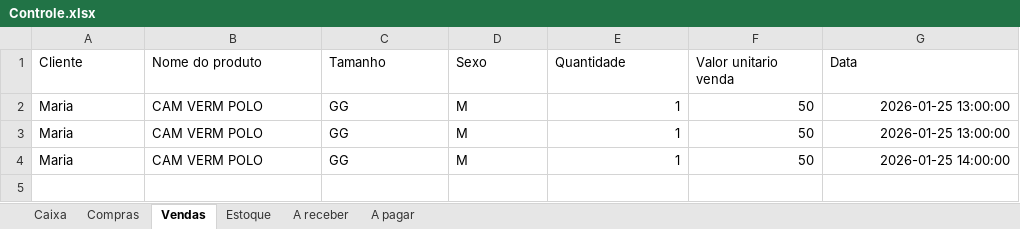
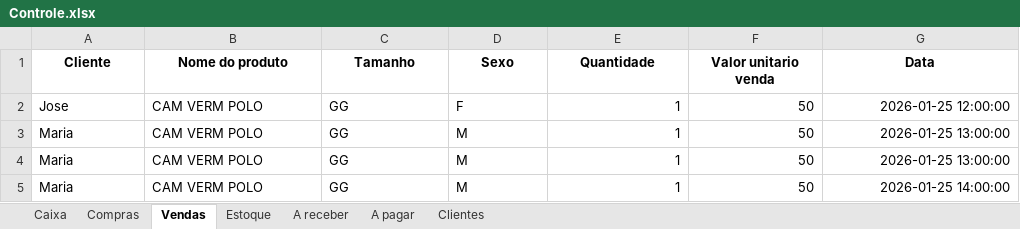
Before and after one commit to ViniciusWill/loja-roupa-py, an Excel workbook: dados/Controle.xlsx, sheet Vendas, drawn as a sheet; values as stored, in another font and other column widths than the file's, no borders; the diff names each change by its address in the sheet, - before the commit and + after, or states it on an @@ line.

Commit message:
feat: adiciona verificação de cadastro do cliente antes de registrar venda

```diff
--- a/dados/Controle.xlsx (sheet Vendas)
+++ b/dados/Controle.xlsx (sheet Vendas)
+sheet tab: Clientes
@@ A1:G1 bold: off → on, alignment: left → center @@
+row 2: Jose | CAM VERM POLO | GG | F | 1 | 50 | 2026-01-25 12:00:00
```
Also changed, not shown: sheet Compras, sheet A receber, sheet A pagar, sheet Estoque, sheet Caixa, 2 other files.
